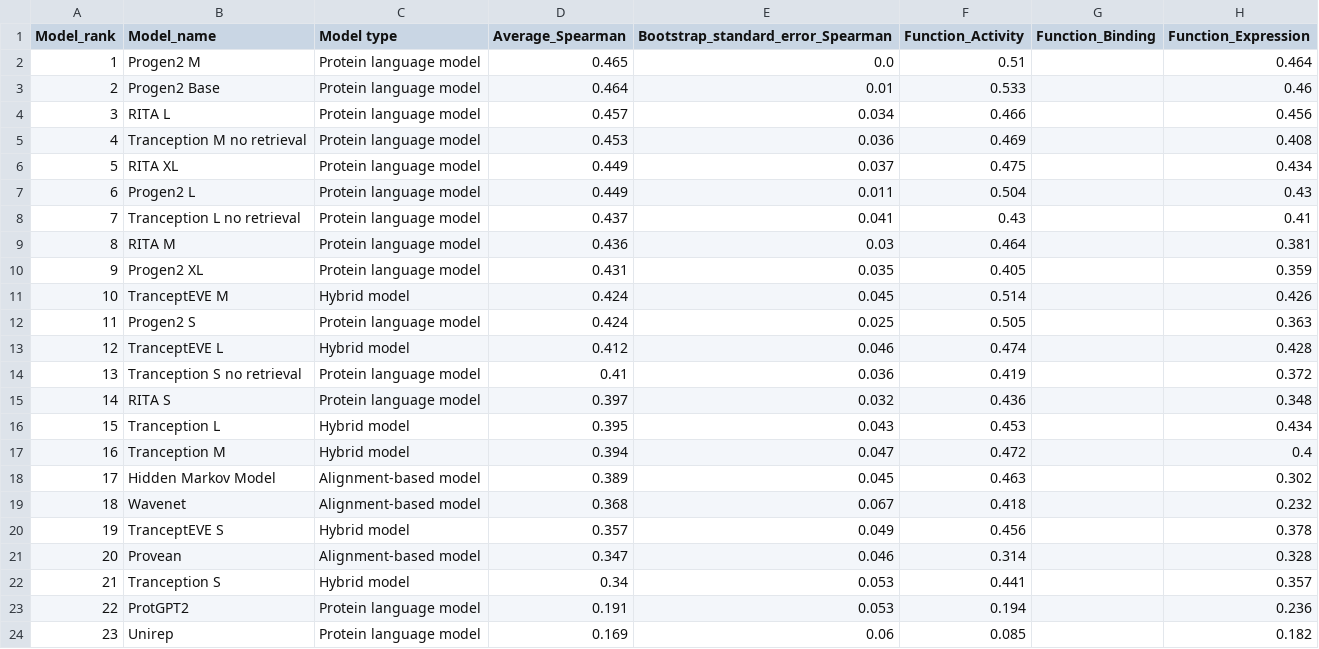
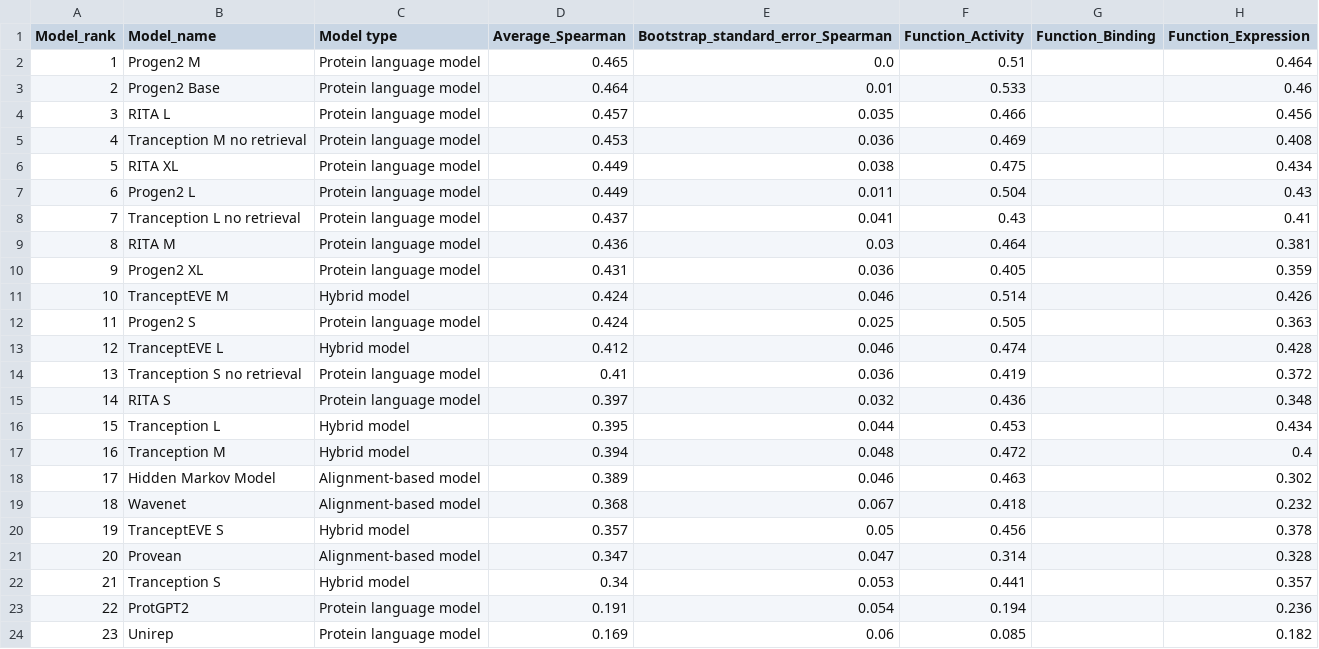
Before and after one commit to OATML-Markslab/ProteinGym, a CSV file: benchmarks/DMS_zero_shot/indels/Spearman/Summary_performance_DMS_indels_Spearman.csv, drawn as a sheet; only a part is shown; the diff names each change by its address in the sheet, - before the commit and + after, or states it on an @@ line.

```diff
--- a/benchmarks/DMS_zero_shot/indels/Spearman/Summary_performance_DMS_indels_Spearman.csv
+++ b/benchmarks/DMS_zero_shot/indels/Spearman/Summary_performance_DMS_indels_Spearman.csv
-E4: 0.034
+E4: 0.035
-E6: 0.037
+E6: 0.038
-E10: 0.035
+E10: 0.036
-E11: 0.045
+E11: 0.046
-E16: 0.043
+E16: 0.044
-E17: 0.047
+E17: 0.048
-E18: 0.045
+E18: 0.046
-E20: 0.049
+E20: 0.05
-E21: 0.046
+E21: 0.047
-E23: 0.053
+E23: 0.054
```
Also changed, not shown: benchmarks/DMS_zero_shot/indels/AUC/Summary_performance_DMS_indels_AUC.csv, benchmarks/DMS_zero_shot/indels/MCC/Summary_performance_DMS_indels_MCC.csv, 11 other files.
